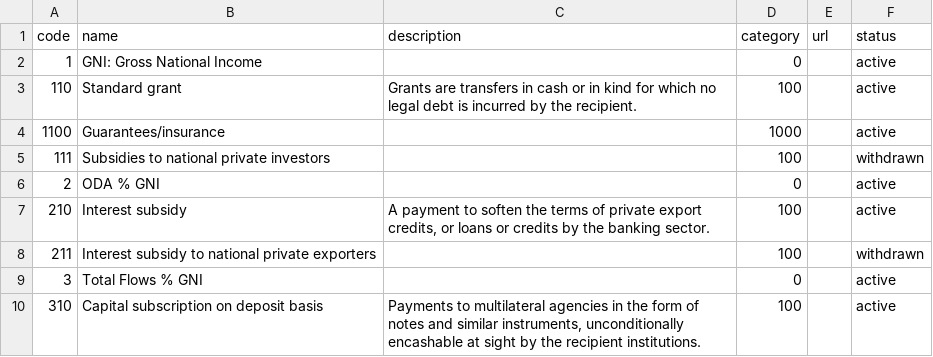
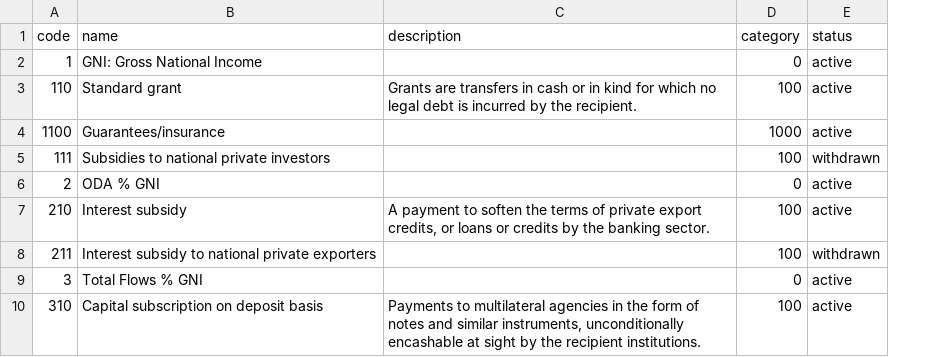
Before and after one commit to practicalparticipation/iati-datastore, a CSV file: iati_datastore/iatilib/codelists/2/FinanceType.csv, drawn as a sheet; only a part is shown; the diff names each change by its address in the sheet, - before the commit and + after, or states it on an @@ line.

```diff
--- a/iati_datastore/iatilib/codelists/2/FinanceType.csv
+++ b/iati_datastore/iatilib/codelists/2/FinanceType.csv
-column E (url), empty
```
Also changed, not shown: iati_datastore/iatilib/codelists/2/Country.csv, iati_datastore/iatilib/codelists/2/Currency.csv, 16 other files.
